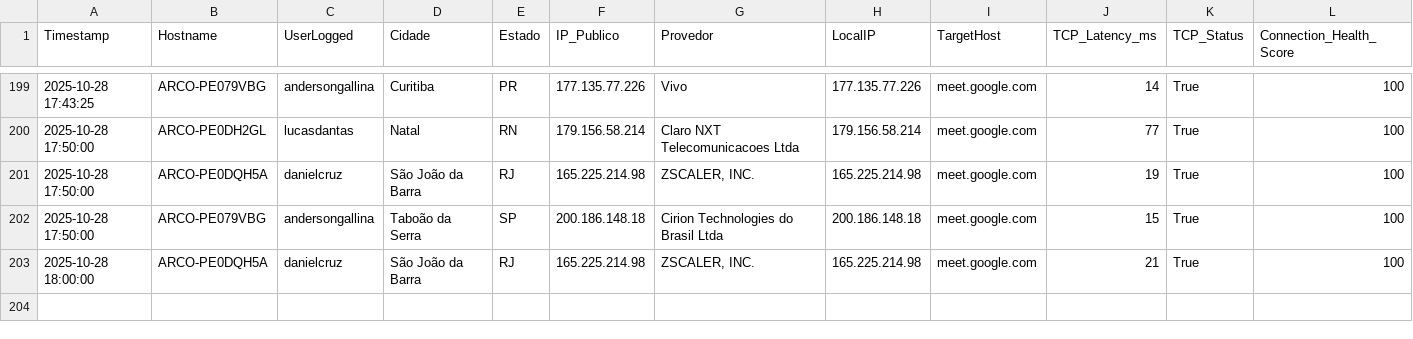
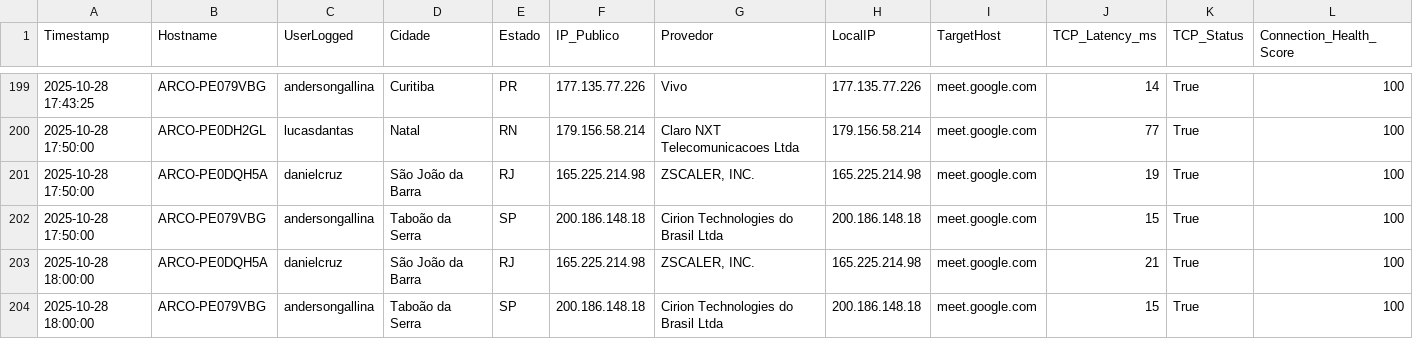
Before and after one commit to lucasldantas/web_monitor, a CSV file: log_meet_monitoring_Windows_28-10-25.csv, drawn as a sheet; only a part is shown, gaps mark what is left out; rows hold the shown columns only; the diff names each change by its address in the sheet, - before the commit and + after, or states it on an @@ line.

Commit message:
Monitoramento 2025-10-28 18:00:00 (Windows): Atualização automática do log de desempenho.

```diff
--- a/log_meet_monitoring_Windows_28-10-25.csv
+++ b/log_meet_monitoring_Windows_28-10-25.csv
+row 204: 2025-10-28 18:00:00 | ARCO-PE079VBG | andersongallina | Taboão da Serra | SP | 200.186.148.18 | Cirion Technologies do Brasil Ltda | 200.186.148.18 | meet.google.com | 15 | True | 100
```
